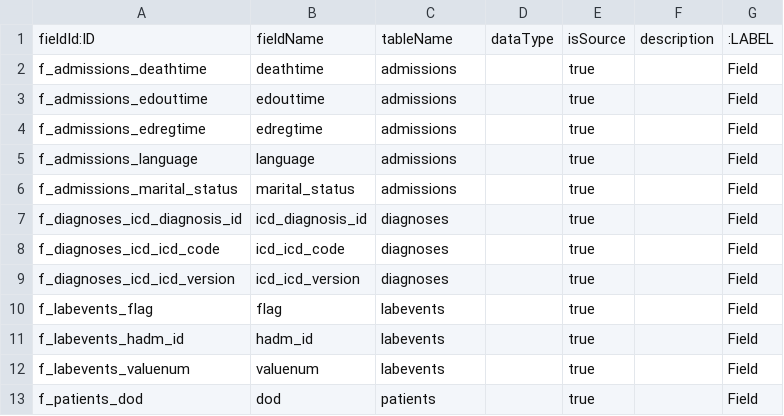
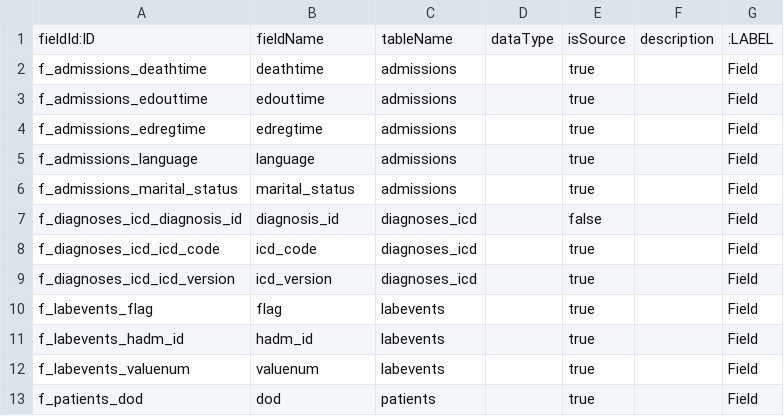
Before and after one commit to maminglei7-lab/Healthcare_KG-RAG, a CSV file: data/graph_input/nodes/fields.csv, drawn as a sheet.

```diff
--- a/data/graph_input/nodes/fields.csv
+++ b/data/graph_input/nodes/fields.csv
@@ -6,5 +6,5 @@ f_admissions_language,language,admissions,,true,,Field
 f_admissions_marital_status,marital_status,admissions,,true,,Field
-f_diagnoses_icd_diagnosis_id,icd_diagnosis_id,diagnoses,,true,,Field
-f_diagnoses_icd_icd_code,icd_icd_code,diagnoses,,true,,Field
-f_diagnoses_icd_icd_version,icd_icd_version,diagnoses,,true,,Field
+f_diagnoses_icd_diagnosis_id,diagnosis_id,diagnoses_icd,,false,,Field
+f_diagnoses_icd_icd_code,icd_code,diagnoses_icd,,true,,Field
+f_diagnoses_icd_icd_version,icd_version,diagnoses_icd,,true,,Field
 f_labevents_flag,flag,labevents,,true,,Field
```
Also changed, not shown: data/graph_input/nodes/transformations.csv, 5 other files.
